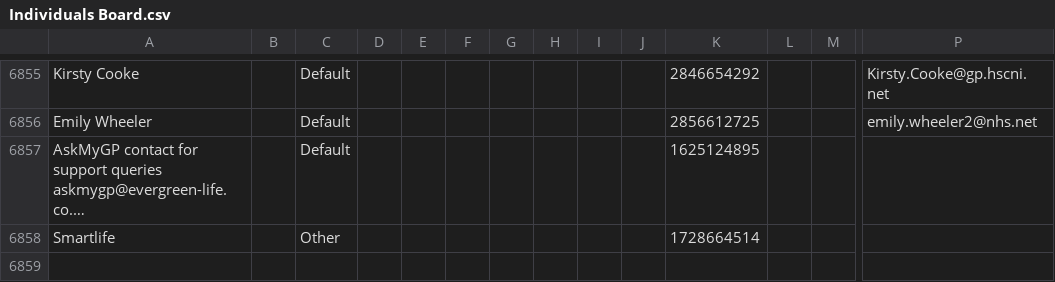
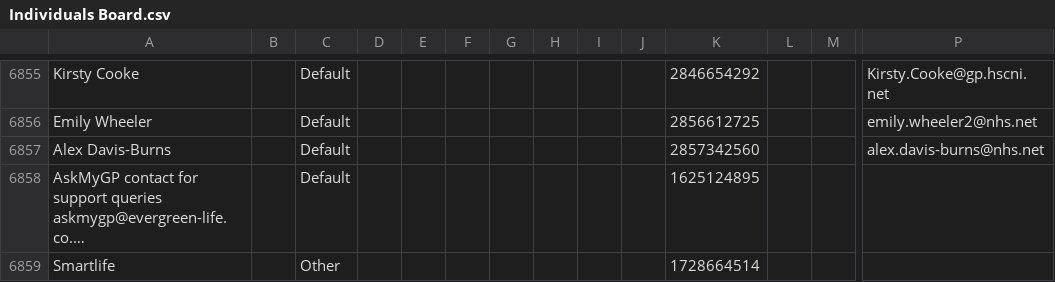
Before and after one commit to JCRedmoorHealth/vercel-mcp-python, a CSV file: Boards data/Individuals Board.csv, drawn as a sheet; only a part is shown, gaps mark what is left out; long unchanged cells end in …; rows hold the shown columns only; the diff names each change by its address in the sheet, - before the commit and + after, or states it on an @@ line.

```diff
--- a/Boards data/Individuals Board.csv
+++ b/Boards data/Individuals Board.csv
+row 6857: Alex Davis-Burns |  | Default |  |  |  |  |  |  |  | 2857342560 |  |  | alex.davis-burns@nhs.net
```
Also changed, not shown: Boards data/OpportunitiesBoard.csv, Boards data/SMMSMasterList.csv, 1 other file.
